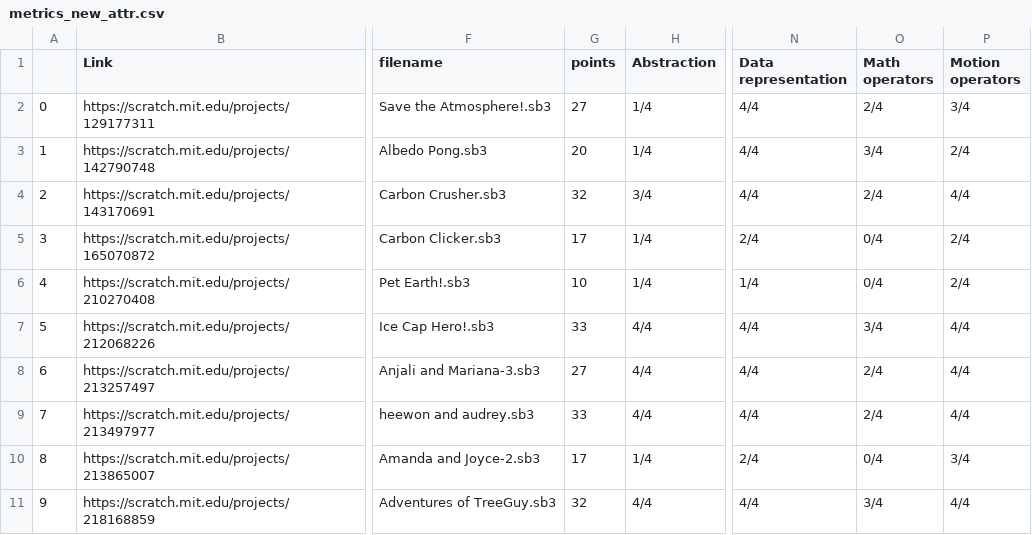
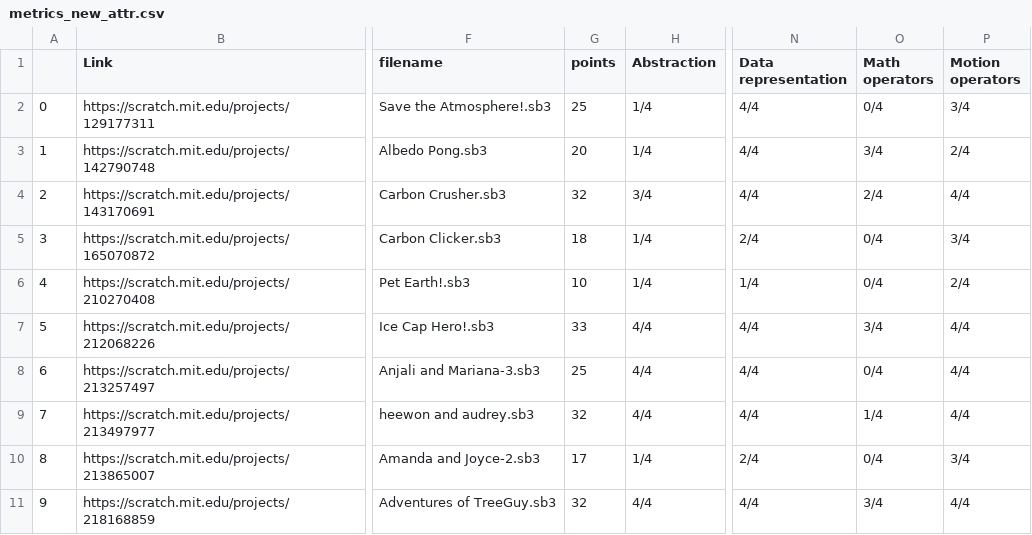
Before and after one commit to Daniesmor/DrScratch2.0-Metrics, a CSV file: CHI2025_metrics/metrics_new_attr.csv, drawn as a sheet; only a part is shown, gaps mark what is left out; the diff names each change by its address in the sheet, - before the commit and + after, or states it on an @@ line.

```diff
--- a/CHI2025_metrics/metrics_new_attr.csv
+++ b/CHI2025_metrics/metrics_new_attr.csv
-G2 (points): 27
+G2 (points): 25
-O2 (Math operators): 2/4
+O2 (Math operators): 0/4
-G5 (points): 17
+G5 (points): 18
-P5 (Motion operators): 2/4
+P5 (Motion operators): 3/4
-G8 (points): 27
+G8 (points): 25
-O8 (Math operators): 2/4
+O8 (Math operators): 0/4
-G9 (points): 33
+G9 (points): 32
-O9 (Math operators): 2/4
+O9 (Math operators): 1/4
```
Also changed, not shown: CHI2025_metrics/metrics_old_attr.csv, CHI2025_metrics/paper-csv-old-metrics.csv, 36 other files.
